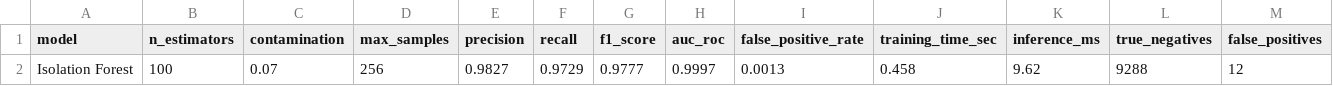
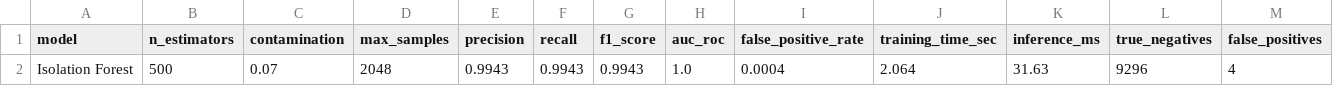
Before and after one commit to SUKUNA1V1/RAPTORX, a CSV file: ml/results/isolation_forest/metrics.csv, drawn as a sheet; only a part is shown; removed rows and columns are numbered as before the commit, all else as after; rows hold the shown columns only; the diff names each change by its address in the sheet, - before the commit and + after, or states it on an @@ line.

```diff
--- a/ml/results/isolation_forest/metrics.csv
+++ b/ml/results/isolation_forest/metrics.csv
-row 2: Isolation Forest | 100 | 0.07 | 256 | 0.9827 | 0.9729 | 0.9777 | 0.9997 | 0.0013 | 0.458 | 9.62 | 9288 | 12
+row 2: Isolation Forest | 500 | 0.07 | 2048 | 0.9943 | 0.9943 | 0.9943 | 1.0 | 0.0004 | 2.064 | 31.63 | 9296 | 4
```
Also changed, not shown: ml/results/isolation_forest/threshold_tuning.csv, ml/results/isolation_forest/tuning_results.csv, 15 other files.
